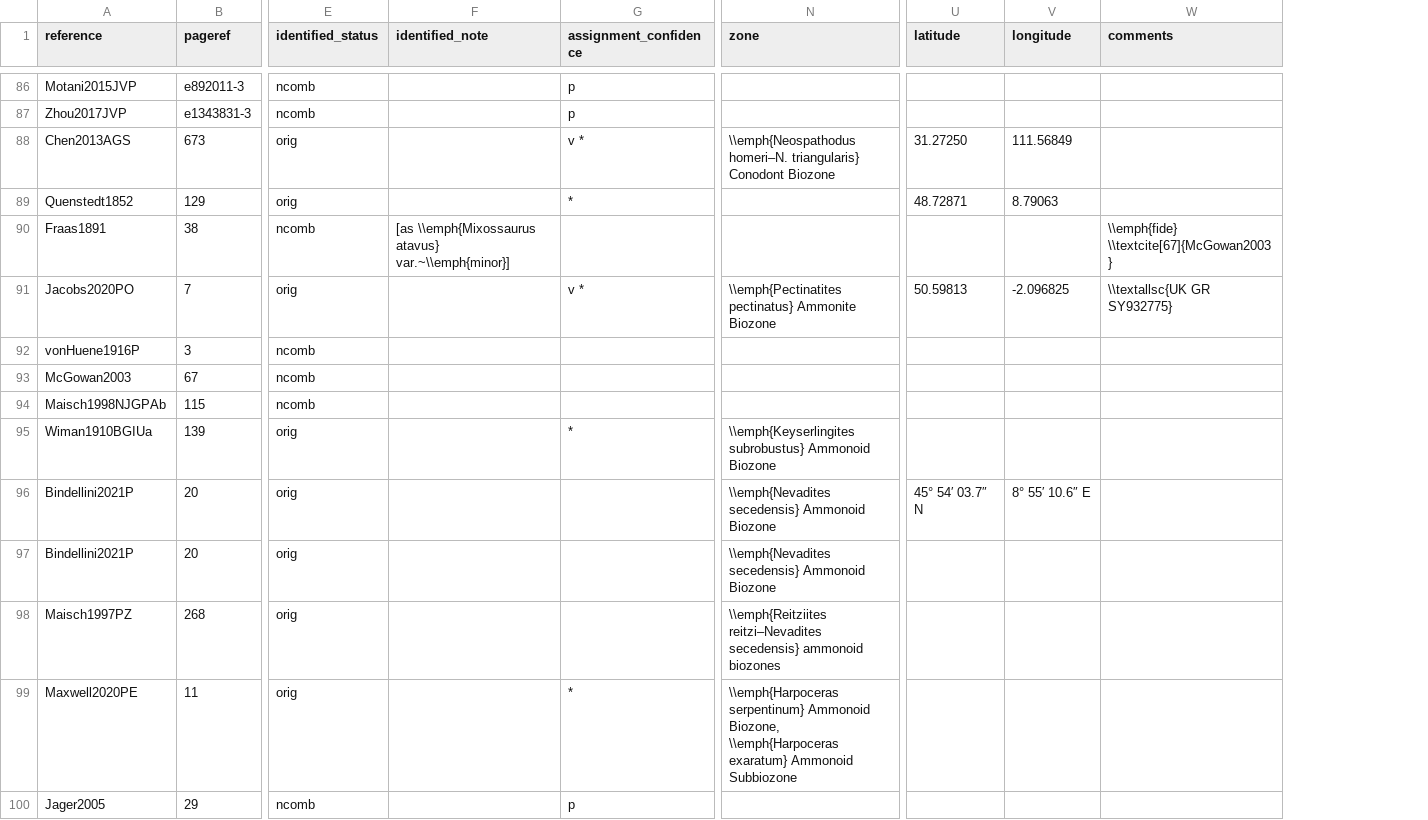
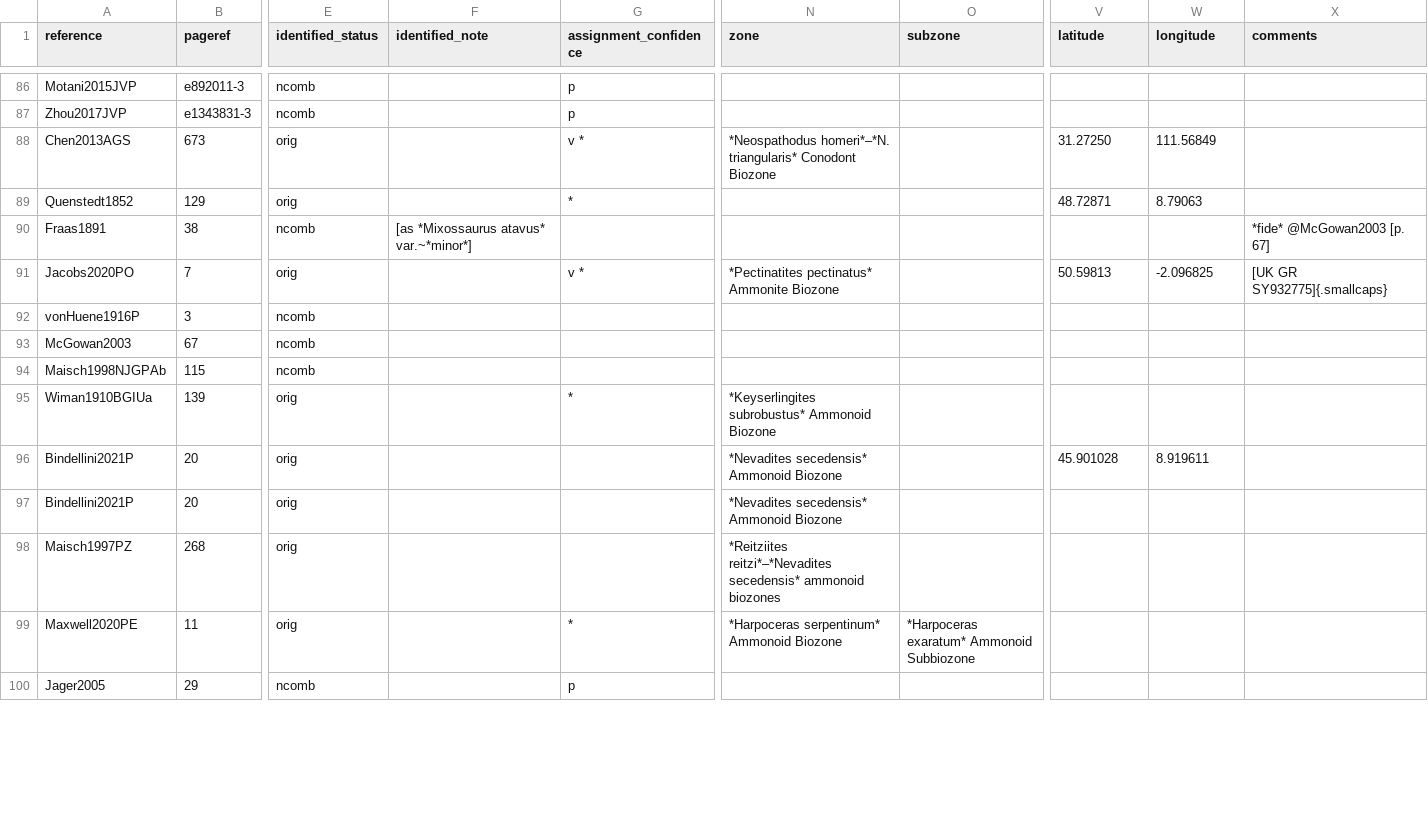
Before and after one commit to benjaminmoon/ichthyosaurs, a TSV file: ichthyosauromorph-taxonomy/ichthyosauromorph-synonymy.tsv, drawn as a sheet; only a part is shown, gaps mark what is left out; addresses are those after the commit; the diff covers the shown part only; the diff names each change by its address in the sheet, - before the commit and + after, or states it on an @@ line.

Commit message:
complete first version XML script
- replace latitutde and longitude with decimal variants
- use Pandoc markdown syntax in comment/text fields
- remove HTML markup conversions

```diff
--- a/ichthyosauromorph-taxonomy/ichthyosauromorph-synonymy.tsv
+++ b/ichthyosauromorph-taxonomy/ichthyosauromorph-synonymy.tsv
+column O (subzone), row 99: *Harpoceras exaratum* Ammonoid Subbiozone
-N88 (zone): \\emph{Neospathodus homeri–N. triangularis} Conodont Biozone
+N88 (zone): *Neospathodus homeri*–*N. triangularis* Conodont Biozone
-F90 (identified_note): [as \\emph{Mixossaurus atavus} var.~\\emph{minor}]
+F90 (identified_note): [as *Mixossaurus atavus* var.~*minor*]
-X90 (comments): \\emph{fide} \\textcite[67]{McGowan2003}
+X90 (comments): *fide* @McGowan2003 [p. 67]
-N91 (zone): \\emph{Pectinatites pectinatus} Ammonite Biozone
+N91 (zone): *Pectinatites pectinatus* Ammonite Biozone
-X91 (comments): \\textallsc{UK GR SY932775}
+X91 (comments): [UK GR SY932775]{.smallcaps}
-N95 (zone): \\emph{Keyserlingites subrobustus} Ammonoid Biozone
+N95 (zone): *Keyserlingites subrobustus* Ammonoid Biozone
-N96:N97 (zone): \\emph{Nevadites secedensis} Ammonoid Biozone
+N96:N97 (zone): *Nevadites secedensis* Ammonoid Biozone
-V96 (latitude): 45° 54′ 03.7″ N
+V96 (latitude): 45.901028
-W96 (longitude): 8° 55′ 10.6″ E
+W96 (longitude): 8.919611
-N98 (zone): \\emph{Reitziites reitzi–Nevadites secedensis} ammonoid biozones
+N98 (zone): *Reitziites reitzi*–*Nevadites secedensis* ammonoid biozones
-N99 (zone): \\emph{Harpoceras serpentinum} Ammonoid Biozone, \\emph{Harpoceras exaratum} Ammonoid Subbiozone
+N99 (zone): *Harpoceras serpentinum* Ammonoid Biozone
```
Also changed, not shown: 46 edited cells elsewhere in this file, 2 other files.
